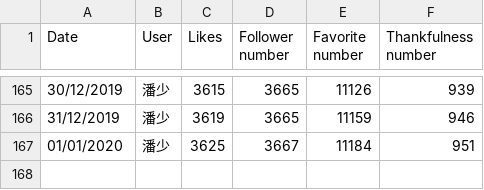
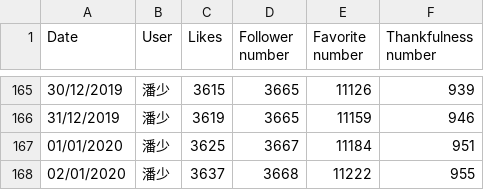
Before and after one commit to jangocheng/spiders, a CSV file: zhihu/my_zhihu_statistic.csv, drawn as a sheet; only a part is shown, gaps mark what is left out; the diff names each change by its address in the sheet, - before the commit and + after, or states it on an @@ line.

Commit message:
Refresh statistical data on 02/01/2020

```diff
--- a/zhihu/my_zhihu_statistic.csv
+++ b/zhihu/my_zhihu_statistic.csv
+row 168: 02/01/2020 | 潘少 | 3637 | 3668 | 11222 | 955
```
